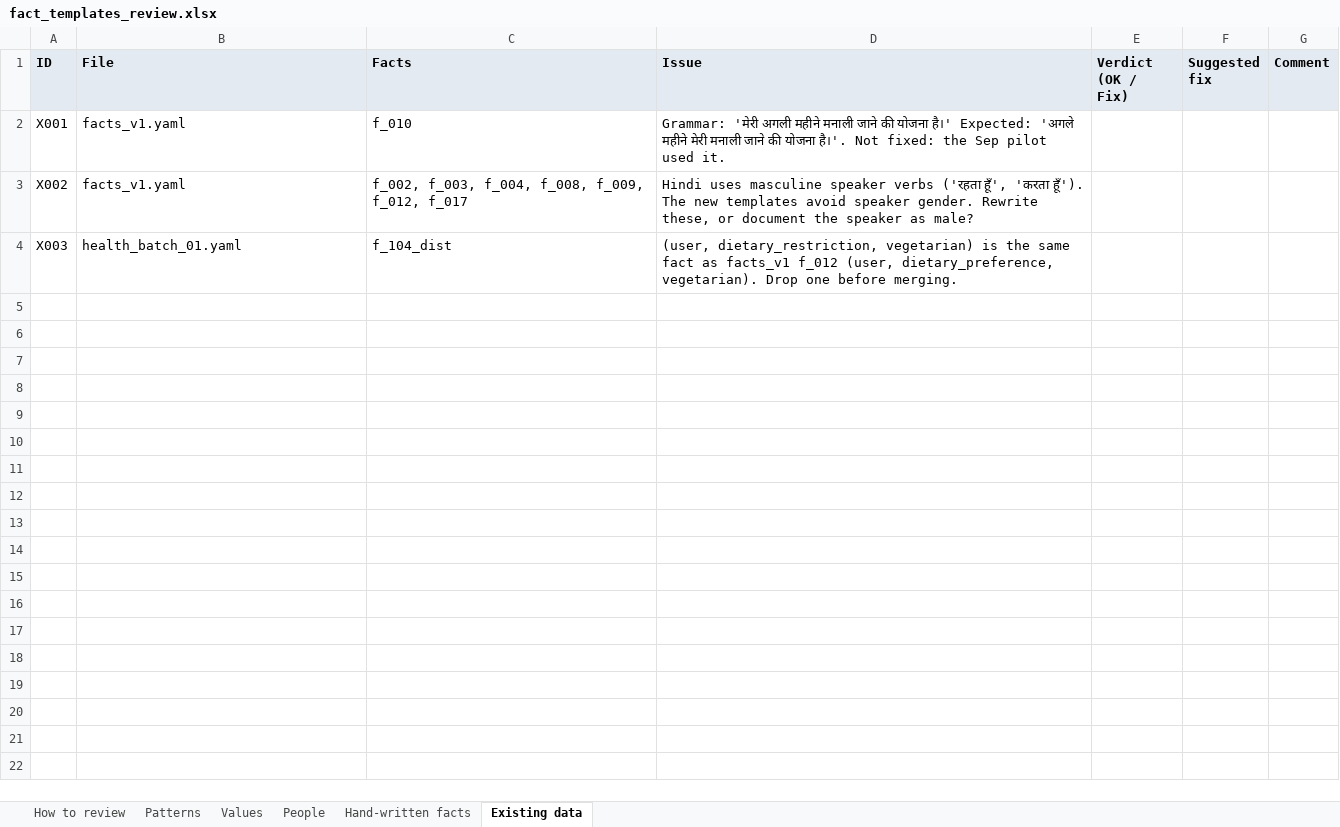
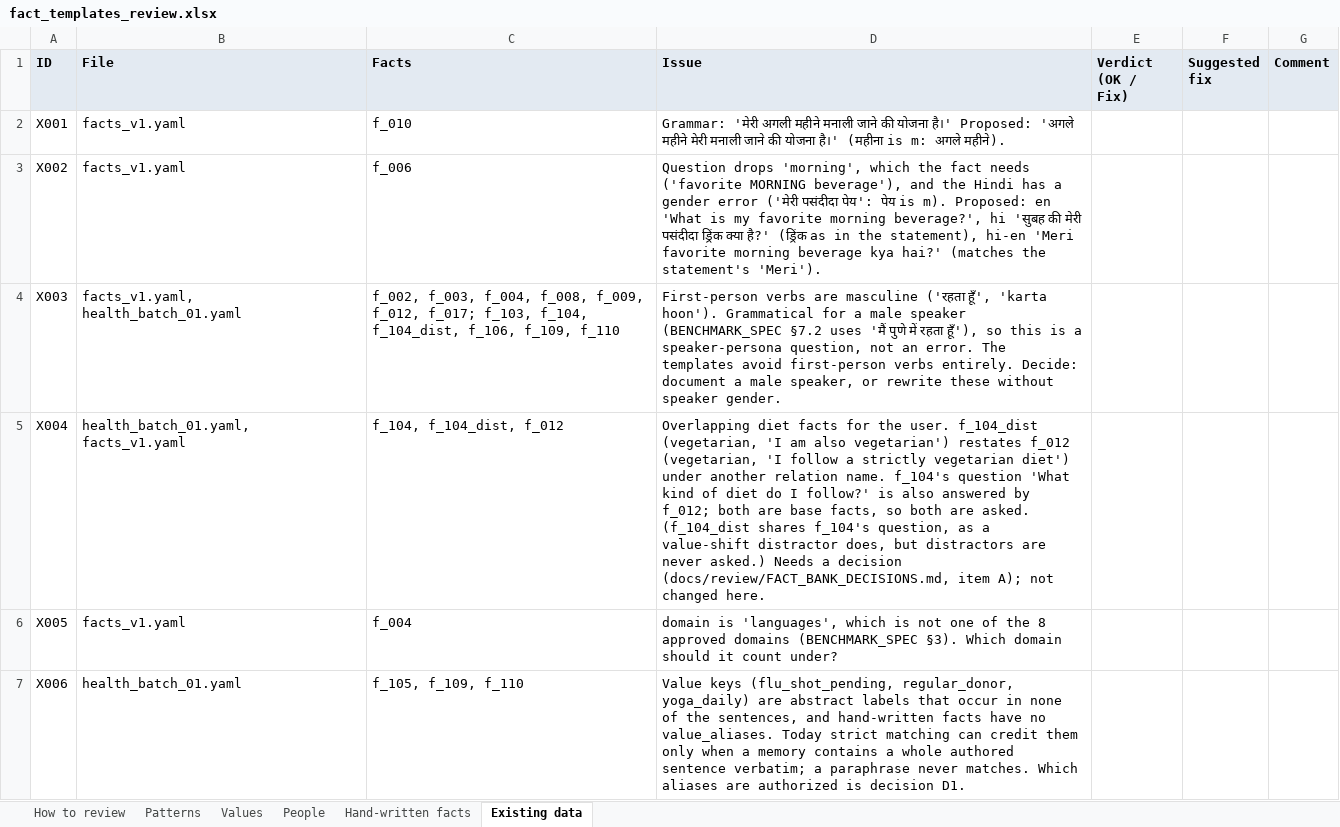
Before and after one commit to SreeThanu/cross_lingual_agent_memory, an Excel workbook: docs/review/fact_templates_review.xlsx, sheet Existing data, drawn as a sheet; values as stored, in another font and other column widths than the file's, no borders; the diff names each change by its address in the sheet, - before the commit and + after, or states it on an @@ line.

```diff
--- a/docs/review/fact_templates_review.xlsx (sheet Existing data)
+++ b/docs/review/fact_templates_review.xlsx (sheet Existing data)
-D2 (Issue): …योजना है।' Expected: 'अगले महीने मेरी मनाली जाने की योजना है।'. Not fixed: the Sep pilot used it.
+D2 (Issue): …योजना है।' Proposed: 'अगले महीने मेरी मनाली जाने की योजना है।' (महीना is m: अगले महीने).
-C3 (Facts): f_002, f_003, f_004, f_008, f_009, f_012, f_017
+C3 (Facts): f_006
-D3 (Issue): Hindi uses masculine speaker verbs ('रहता हूँ', 'करता हूँ'). The new templates avoid speaker gender. Rewrite these, or document the speaker as male?
+D3 (Issue): Question drops 'morning', which the fact needs ('favorite MORNING beverage'), and the Hindi has a gender error ('मेरी पसंदीदा पेय': पेय is m). Proposed: en 'What is my favorite morning beverage?', hi 'सुबह की मेरी पसंदीदा ड्रिंक क्या है?' (ड्रिंक as in the statement), hi-en 'Meri favorite morning beverage kya hai?' (matches the statement's 'Meri').
-B4 (File): health_batch_01.yaml
+B4 (File): facts_v1.yaml, health_batch_01.yaml
-C4 (Facts): f_104_dist
+C4 (Facts): f_002, f_003, f_004, f_008, f_009, f_012, f_017; f_103, f_104, f_104_dist, f_106, f_109, f_110
-D4 (Issue): (user, dietary_restriction, vegetarian) is the same fact as facts_v1 f_012 (user, dietary_preference, vegetarian). Drop one before merging.
+D4 (Issue): First-person verbs are masculine ('रहता हूँ', 'karta hoon'). Grammatical for a male speaker (BENCHMARK_SPEC §7.2 uses 'मैं पुणे में रहता हूँ'), so this is a speaker-persona question, not an error. The templates avoid first-person verbs entirely. Decide: document a male speaker, or rewrite these without speaker gender.
+row 5: X004 | health_batch_01.yaml, facts_v1.yaml | f_104, f_104_dist, f_012 | Overlapping diet facts for the user. f_104_dist (vegetarian, 'I am also vegetarian') restates f_012 (vegetarian, 'I follow a strictly vegetarian diet') under another relation name. f_104's question 'What kind of diet do I follow?' is also answered by f_012; both are base facts, so both are asked. (f_104_dist shares f_104's question, as a value-shift distractor does, but distractors are never asked.) Needs a decision (docs/review/FACT_BANK_DECISIONS.md, item A); not changed here.
+row 6: X005 | facts_v1.yaml | f_004 | domain is 'languages', which is not one of the 8 approved domains (BENCHMARK_SPEC §3). Which domain should it count under?
+row 7: X006 | health_batch_01.yaml | f_105, f_109, f_110 | Value keys (flu_shot_pending, regular_donor, yoga_daily) are abstract labels that occur in none of the sentences, and hand-written facts have no value_aliases. Today strict matching can credit them only when a memory contains a whole authored sentence verbatim; a paraphrase never matches. Which aliases are authorized is decision D1.
```
Also changed, not shown: sheet Patterns, sheet People, 5 other files.
